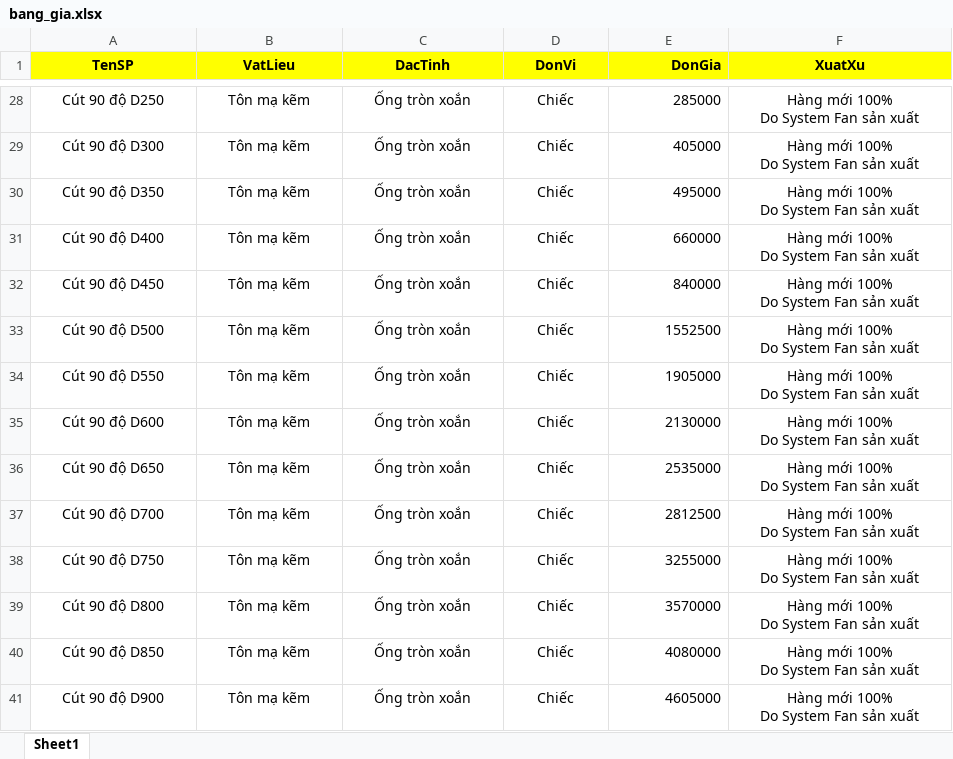
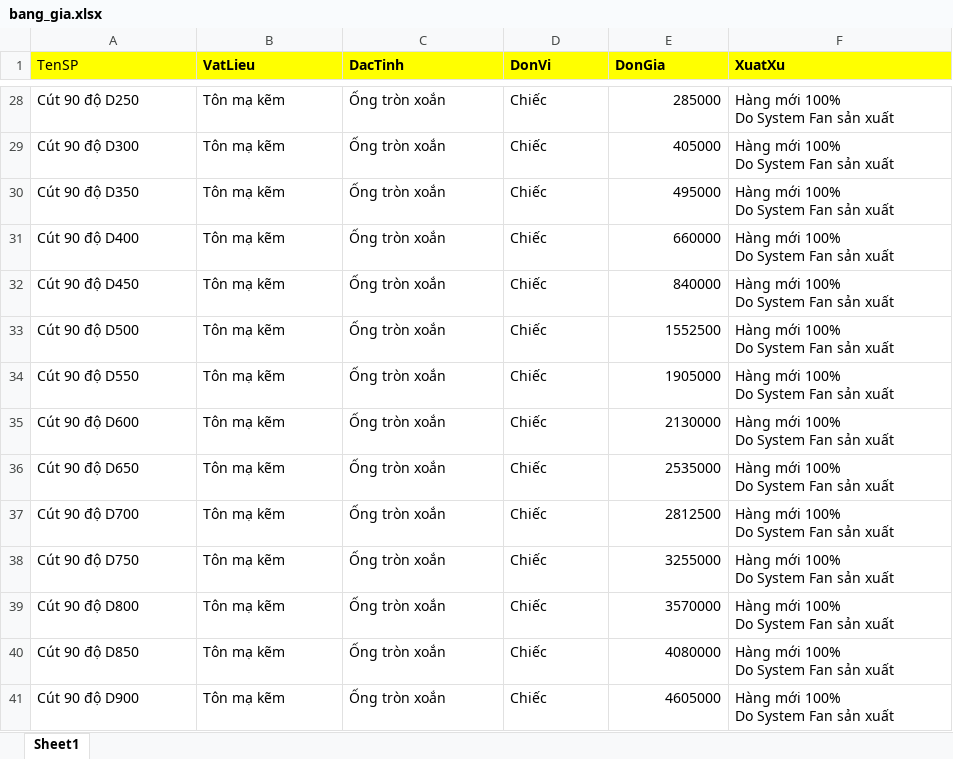
Before and after one commit to 20020899-debug/quote-web, an Excel workbook: quote-web/bang_gia.xlsx, sheet Sheet1, drawn as a sheet; only a part is shown, gaps mark what is left out; values as stored, in another font and other column widths than the file's, no borders; the diff covers the shown part only; the diff names each change by its address in the sheet, - before the commit and + after, or states it on an @@ line.

```diff
--- a/quote-web/bang_gia.xlsx (sheet Sheet1)
+++ b/quote-web/bang_gia.xlsx (sheet Sheet1)
-A1:D41 alignment: center
+A1:D41 alignment: left
-A1 bold: on
+A1 bold: off
-E1 alignment: right
+E1 alignment: left
-F1:F41 alignment: center
+F1:F41 alignment: left
```
Also changed, not shown: cell formats elsewhere in this sheet.
